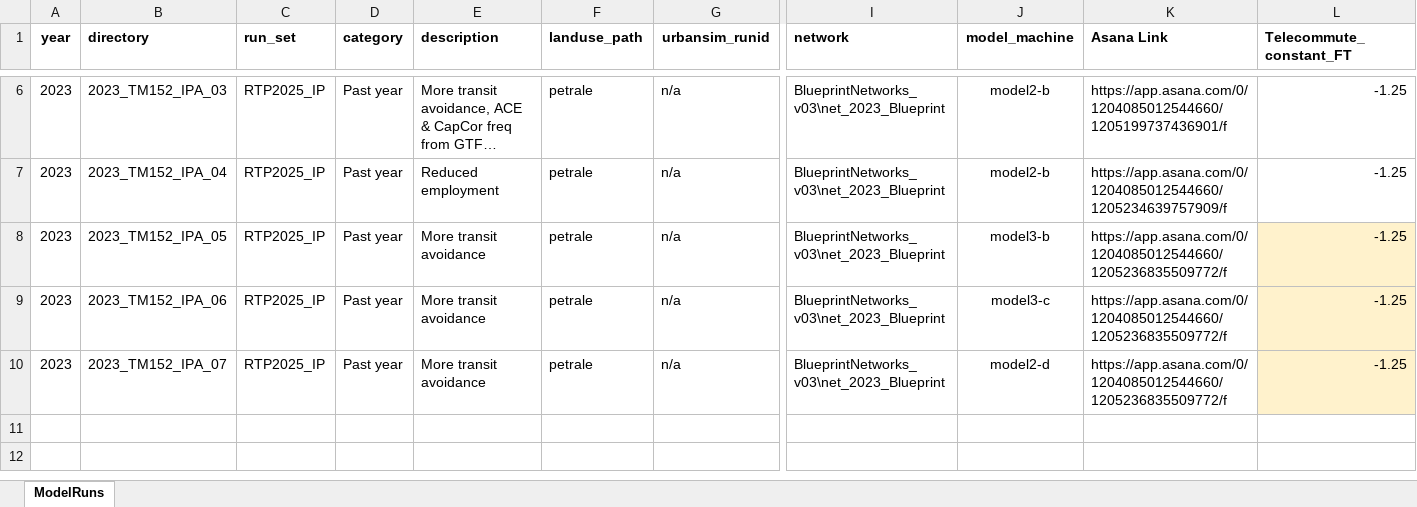
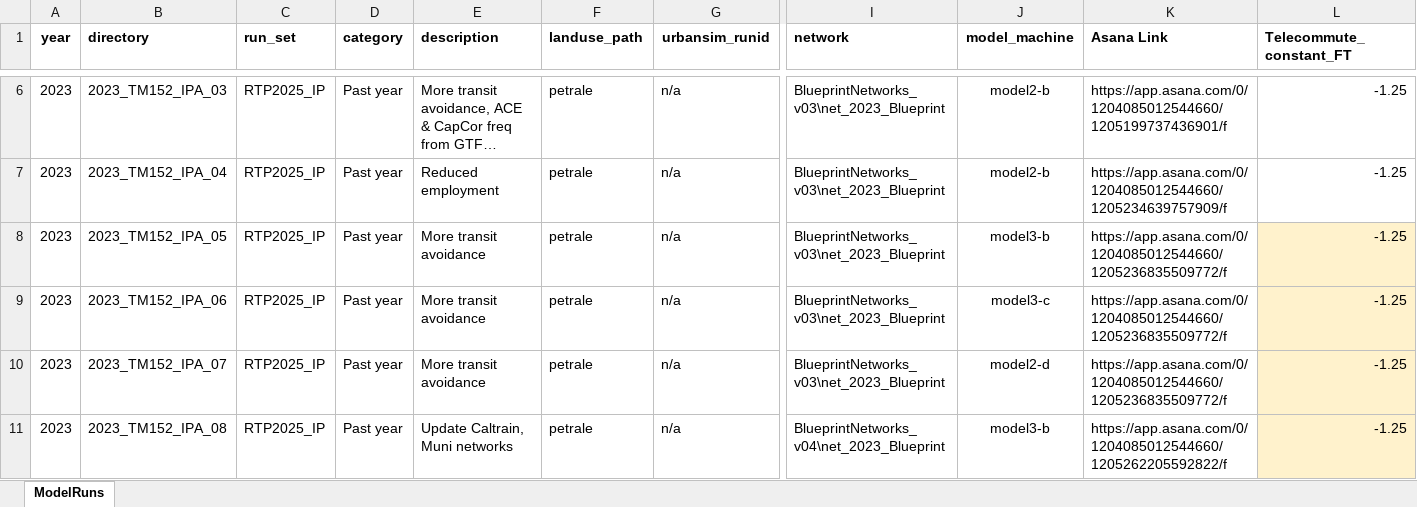
Before and after one commit to BayAreaMetro/travel-model-one, an Excel workbook: utilities/RTP/config_RTP2025/ModelRuns_RTP2025.xlsx, sheet ModelRuns, drawn as a sheet; only a part is shown, gaps mark what is left out; long unchanged cells end in …; values as stored, in another font and other column widths than the file's, no borders; rows hold the shown columns only; the diff names each change by its address in the sheet, - before the commit and + after, or states it on an @@ line.

```diff
--- a/utilities/RTP/config_RTP2025/ModelRuns_RTP2025.xlsx (sheet ModelRuns)
+++ b/utilities/RTP/config_RTP2025/ModelRuns_RTP2025.xlsx (sheet ModelRuns)
+row 11: 2023 | 2023_TM152_IPA_08 | RTP2025_IP | Past year | Update Caltrain, Muni networks | petrale | n/a | BlueprintNetworks_v04\net_2023_Blueprint | model3-b | https://app.asana.com/0/1204085012544660/1205262205592822/f | -1.25
```
Also changed, not shown: 1 other file.
